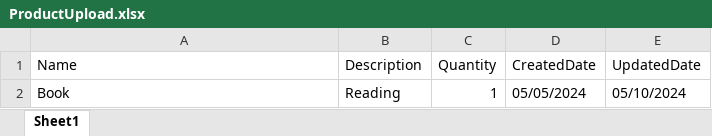
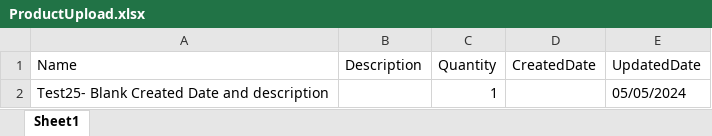
Before and after one commit to anuj-singh/TechnicalAssignment, an Excel workbook: InventoryManagement/wwwroot/UploadFiles/ProductUpload.xlsx, sheet Sheet1, drawn as a sheet; values as stored, in another font and other column widths than the file's, no borders; removed rows and columns are numbered as before the commit, all else as after; the diff names each change by its address in the sheet, - before the commit and + after, or states it on an @@ line.

Commit message:
Fixed data conversion error for blank values passed in excel

```diff
--- a/InventoryManagement/wwwroot/UploadFiles/ProductUpload.xlsx (sheet Sheet1)
+++ b/InventoryManagement/wwwroot/UploadFiles/ProductUpload.xlsx (sheet Sheet1)
-row 2: Book | Reading | 1 | 05/05/2024 | 05/10/2024
+row 2: Test25- Blank Created Date and description |  | 1 |  | 05/05/2024
```
Also changed, not shown: 2 other files.
